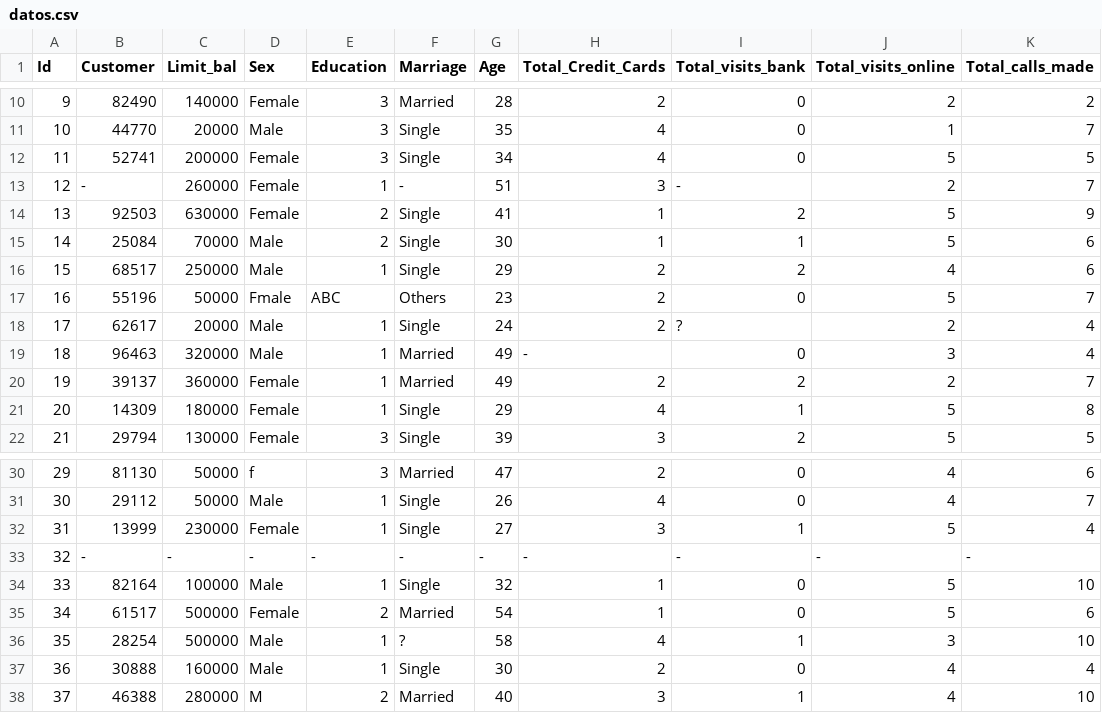
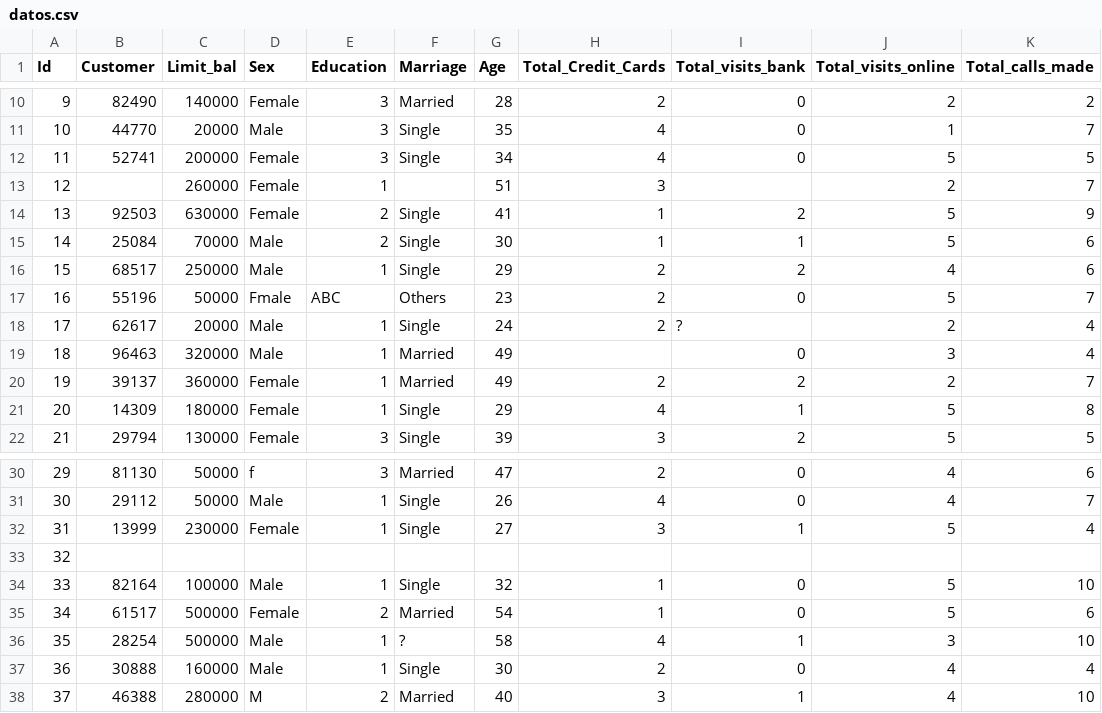
Before and after one commit to juandiegocardona/LaboratoriosBI, a CSV file: Laboratorio2/datos.csv, drawn as a sheet; only a part is shown, gaps mark what is left out.

Commit message:
Vacíos

```diff
--- a/Laboratorio2/datos.csv
+++ b/Laboratorio2/datos.csv
@@ -12,3 +12,3 @@ Id;Customer;Limit_bal;Sex;Education;Marriage;Age;Total_Credit_Cards;Total_visits
 11;52741;200000;Female;3;Single;34;4;0;5;5
-12;-;260000;Female;1;-;51;3;-;2;7
+12;;260000;Female;1;;51;3;;2;7
 13;92503;630000;Female;2;Single;41;1;2;5;9
@@ -18,3 +18,3 @@ Id;Customer;Limit_bal;Sex;Education;Marriage;Age;Total_Credit_Cards;Total_visits
 17;62617;20000;Male;1;Single;24;2;?;2;4
-18;96463;320000;Male;1;Married;49;-;0;3;4
+18;96463;320000;Male;1;Married;49;;0;3;4
 19;39137;360000;Female;1;Married;49;2;2;2;7
@@ -32,3 +32,3 @@ Id;Customer;Limit_bal;Sex;Education;Marriage;Age;Total_Credit_Cards;Total_visits
 31;13999;230000;Female;1;Single;27;3;1;5;4
-32;-;-;-;-;-;-;-;-;-;-
+32;;;;;;;;;;
 33;82164;100000;Male;1;Single;32;1;0;5;10
```
